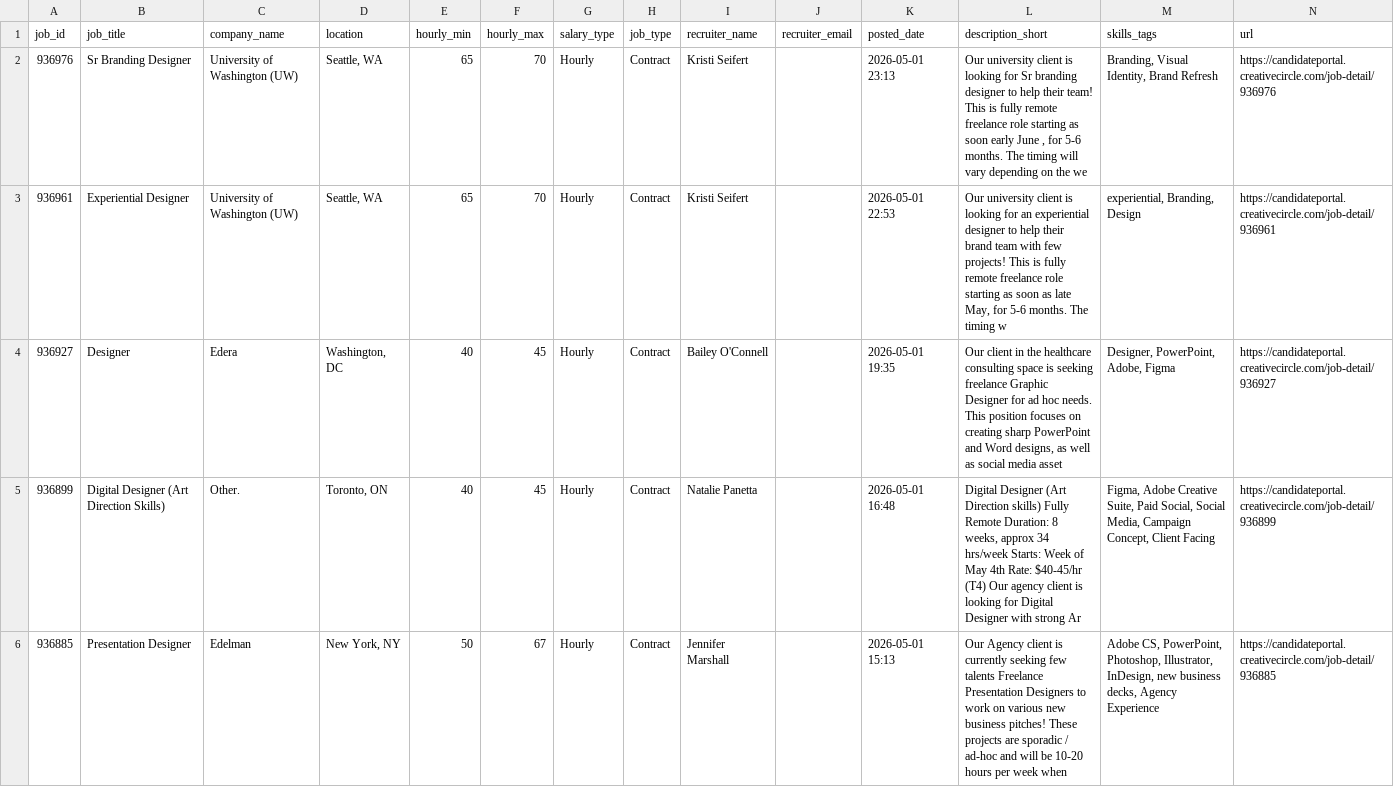
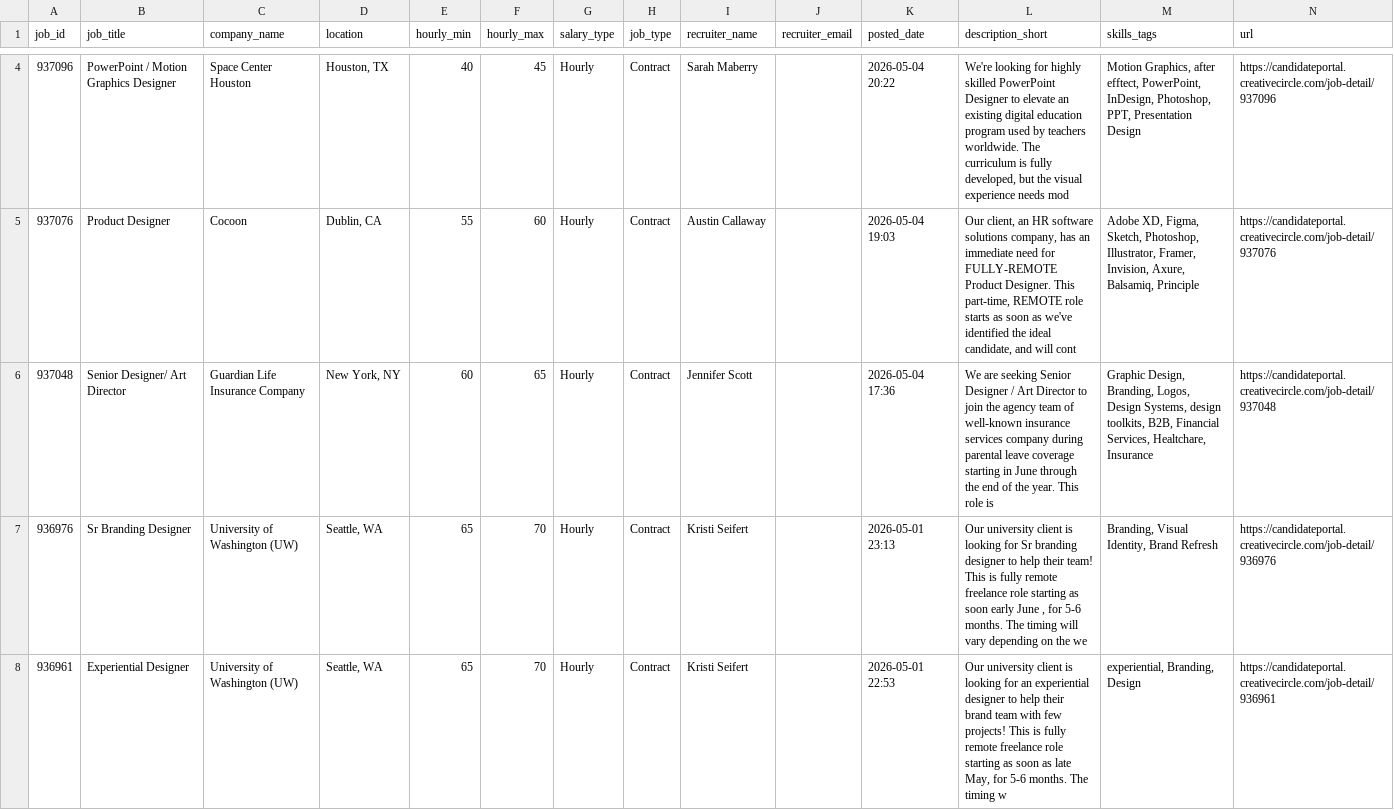
Before and after one commit to zeandroid/JSAuto, a CSV file: data/designer_jobs.csv, drawn as a sheet; only a part is shown, gaps mark what is left out; the shorter side is filled out with more unchanged rows; the diff covers the shown part only; the diff names each change by its address in the sheet, - before the commit and + after, or states it on an @@ line.

```diff
--- a/data/designer_jobs.csv
+++ b/data/designer_jobs.csv
+row 4: 937096 | PowerPoint / Motion Graphics Designer | Space Center Houston | Houston, TX | 40 | 45 | Hourly | Contract | Sarah Maberry |  | 2026-05-04 20:22 | We're looking for highly skilled PowerPoint Designer to elevate an existing digital education program used by teachers worldwide. The curriculum is fully developed, but the visual experience needs mod | Motion Graphics, after efftect, PowerPoint, InDesign, Photoshop, PPT, Presentation Design | https://candidateportal.creativecircle.com/job-detail/937096
+row 5: 937076 | Product Designer | Cocoon | Dublin, CA | 55 | 60 | Hourly | Contract | Austin Callaway |  | 2026-05-04 19:03 | Our client, an HR software solutions company, has an immediate need for FULLY-REMOTE Product Designer. This part-time, REMOTE role starts as soon as we've identified the ideal candidate, and will cont | Adobe XD, Figma, Sketch, Photoshop, Illustrator, Framer, Invision, Axure, Balsamiq, Principle | https://candidateportal.creativecircle.com/job-detail/937076
+row 6: 937048 | Senior Designer/ Art Director | Guardian Life Insurance Company | New York, NY | 60 | 65 | Hourly | Contract | Jennifer Scott |  | 2026-05-04 17:36 | We are seeking Senior Designer / Art Director to join the agency team of well-known insurance services company during parental leave coverage starting in June through the end of the year. This role is | Graphic Design, Branding, Logos, Design Systems, design toolkits, B2B, Financial Services, Healtchare, Insurance | https://candidateportal.creativecircle.com/job-detail/937048
```
Also changed, not shown: 3 added rows elsewhere in this file.
